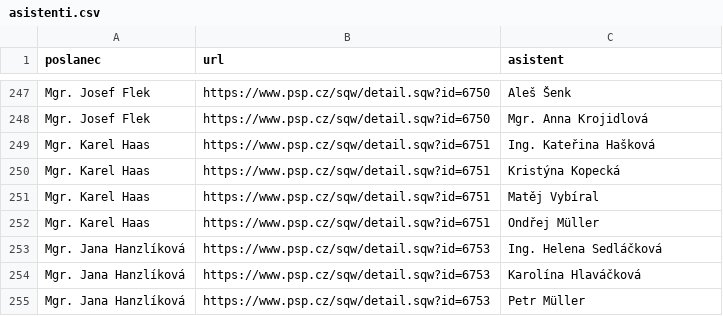
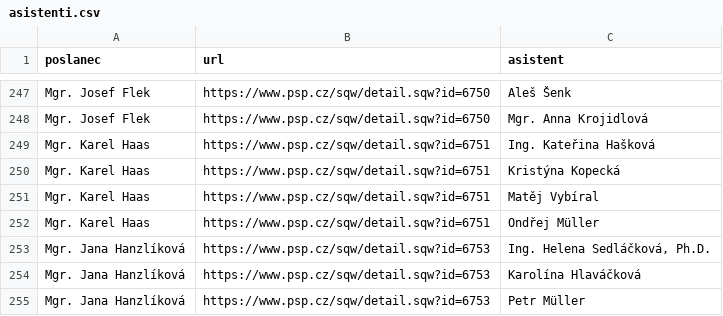
Before and after one commit to kokes/psp-asistenti, a CSV file: asistenti.csv, drawn as a sheet; only a part is shown, gaps mark what is left out.

```diff
--- a/asistenti.csv
+++ b/asistenti.csv
@@ -252,3 +252,3 @@ Mgr. Karel Haas,https://www.psp.cz/sqw/detail.sqw?id=6751,Matěj Vybíral
 Mgr. Karel Haas,https://www.psp.cz/sqw/detail.sqw?id=6751,Ondřej Müller
-Mgr. Jana Hanzlíková,https://www.psp.cz/sqw/detail.sqw?id=6753,Ing. Helena Sedláčková
+Mgr. Jana Hanzlíková,https://www.psp.cz/sqw/detail.sqw?id=6753,"Ing. Helena Sedláčková, Ph.D."
 Mgr. Jana Hanzlíková,https://www.psp.cz/sqw/detail.sqw?id=6753,Karolína Hlaváčková
```
